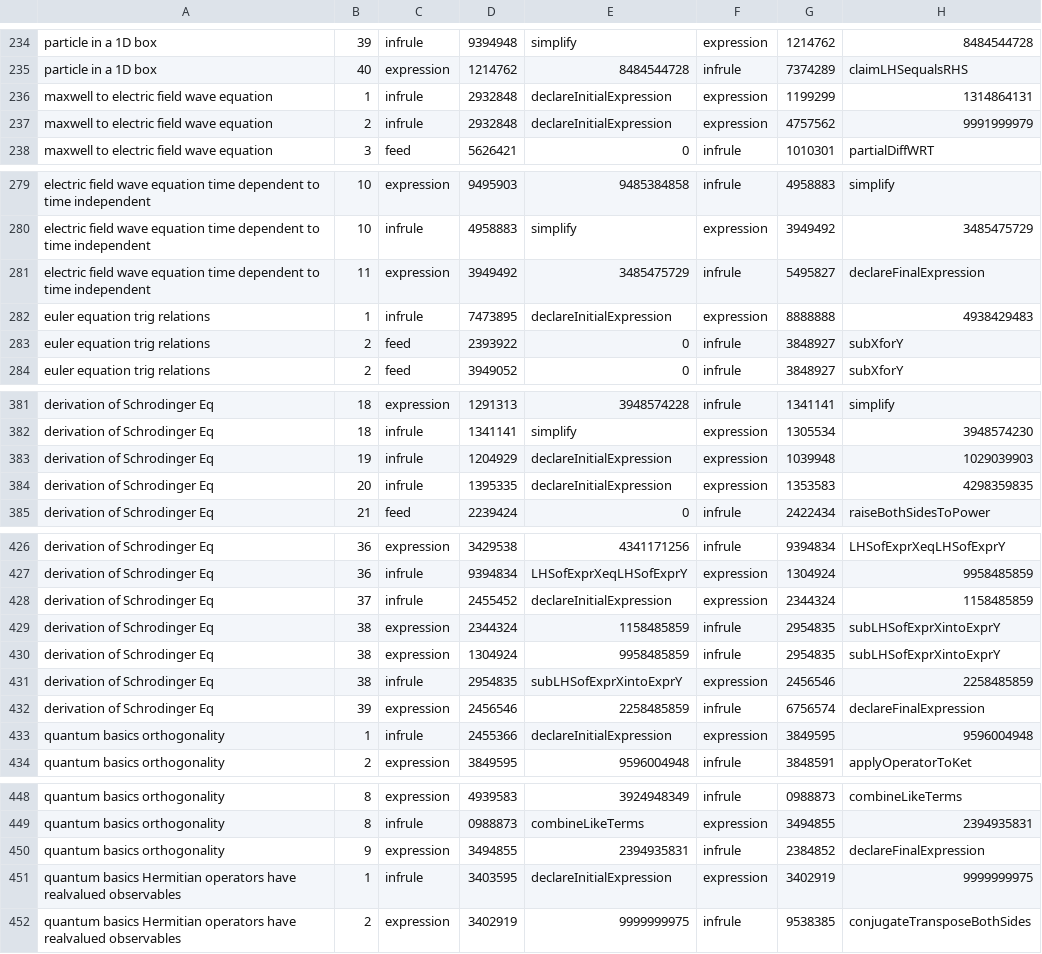
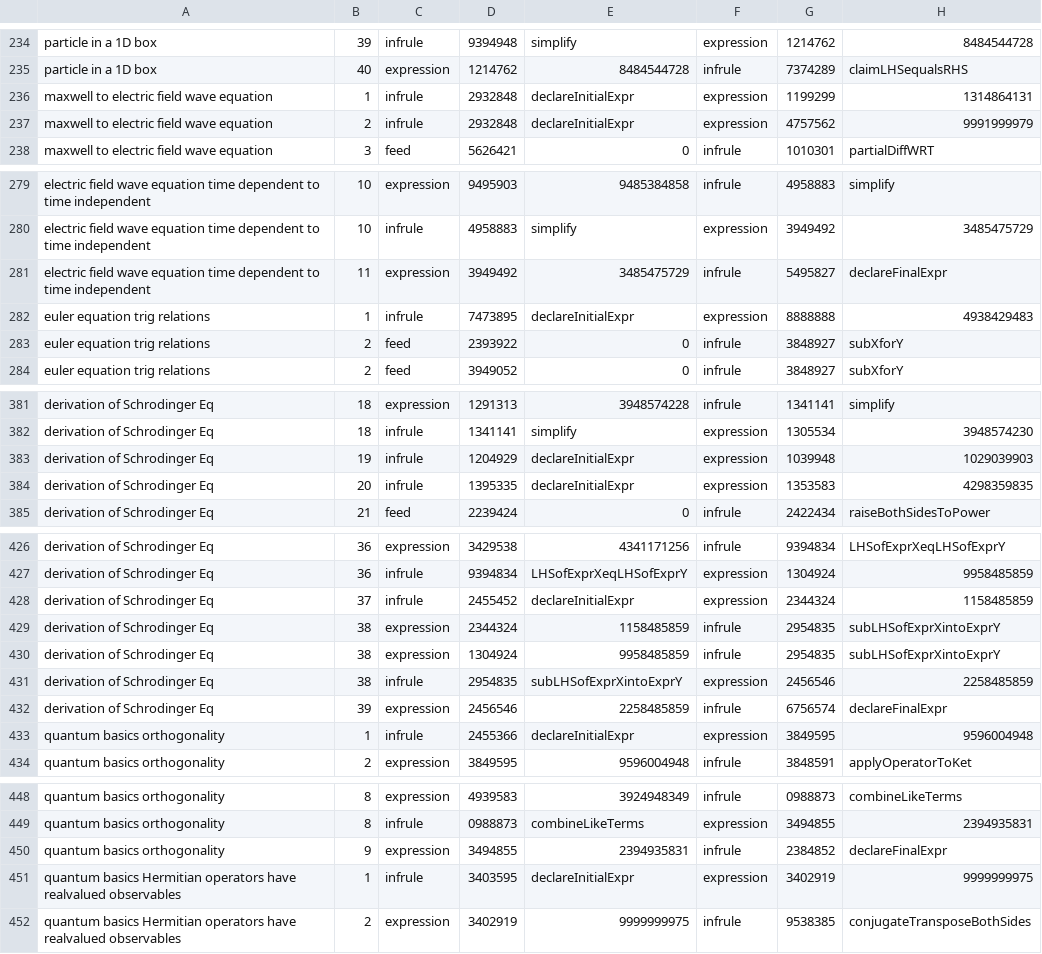
Before and after one commit to allofphysicsgraph/proofofconcept, a CSV file: v3_CSV/databases/connections_database.csv, drawn as a sheet; only a part is shown, gaps mark what is left out; the diff covers the shown part only.

Commit message:
corrected Expression to Expr for inference rules

```diff
--- a/v3_CSV/databases/connections_database.csv
+++ b/v3_CSV/databases/connections_database.csv
@@ -235,4 +235,4 @@
 "particle in a 1D box",40, "expression",1214762,8484544728,"infrule",7374289,claimLHSequalsRHS
-"maxwell to electric field wave equation",1, "infrule",2932848,declareInitialExpression,"expression",1199299,1314864131
-"maxwell to electric field wave equation",2, "infrule",2932848,declareInitialExpression,"expression",4757562,9991999979
+"maxwell to electric field wave equation",1, "infrule",2932848,declareInitialExpr,"expression",1199299,1314864131
+"maxwell to electric field wave equation",2, "infrule",2932848,declareInitialExpr,"expression",4757562,9991999979
 "maxwell to electric field wave equation",3, "feed",5626421,0,"infrule",1010301,partialDiffWRT
@@ -280,4 +280,4 @@
 "electric field wave equation time dependent to time independent",10, "infrule",4958883,simplify,"expression",3949492,3485475729
-"electric field wave equation time dependent to time independent",11, "expression",3949492,3485475729,"infrule",5495827,declareFinalExpression
-"euler equation trig relations",1, "infrule",7473895,declareInitialExpression,"expression",8888888,4938429483
+"electric field wave equation time dependent to time independent",11, "expression",3949492,3485475729,"infrule",5495827,declareFinalExpr
+"euler equation trig relations",1, "infrule",7473895,declareInitialExpr,"expression",8888888,4938429483
 "euler equation trig relations",2, "feed",2393922,0,"infrule",3848927,subXforY
@@ -382,4 +382,4 @@
 "derivation of Schrodinger Eq",18, "infrule",1341141,simplify,"expression",1305534,3948574230
-"derivation of Schrodinger Eq",19, "infrule",1204929,declareInitialExpression,"expression",1039948,1029039903
-"derivation of Schrodinger Eq",20, "infrule",1395335,declareInitialExpression,"expression",1353583,4298359835
+"derivation of Schrodinger Eq",19, "infrule",1204929,declareInitialExpr,"expression",1039948,1029039903
+"derivation of Schrodinger Eq",20, "infrule",1395335,declareInitialExpr,"expression",1353583,4298359835
 "derivation of Schrodinger Eq",21, "feed",2239424,0,"infrule",2422434,raiseBothSidesToPower
@@ -427,3 +427,3 @@
 "derivation of Schrodinger Eq",36, "infrule",9394834,LHSofExprXeqLHSofExprY,"expression",1304924,9958485859
-"derivation of Schrodinger Eq",37, "infrule",2455452,declareInitialExpression,"expression",2344324,1158485859
+"derivation of Schrodinger Eq",37, "infrule",2455452,declareInitialExpr,"expression",2344324,1158485859
 "derivation of Schrodinger Eq",38, "expression",2344324,1158485859,"infrule",2954835,subLHSofExprXintoExprY
@@ -431,4 +431,4 @@
 "derivation of Schrodinger Eq",38, "infrule",2954835,subLHSofExprXintoExprY,"expression",2456546,2258485859
-"derivation of Schrodinger Eq",39, "expression",2456546,2258485859,"infrule",6756574,declareFinalExpression
-"quantum basics orthogonality",1, "infrule",2455366,declareInitialExpression,"expression",3849595,9596004948
+"derivation of Schrodinger Eq",39, "expression",2456546,2258485859,"infrule",6756574,declareFinalExpr
+"quantum basics orthogonality",1, "infrule",2455366,declareInitialExpr,"expression",3849595,9596004948
 "quantum basics orthogonality",2, "expression",3849595,9596004948,"infrule",3848591,applyOperatorToKet
@@ -449,4 +449,4 @@
 "quantum basics orthogonality",8, "infrule",0988873,combineLikeTerms,"expression",3494855,2394935831
-"quantum basics orthogonality",9, "expression",3494855,2394935831,"infrule",2384852,declareFinalExpression
-"quantum basics Hermitian operators have realvalued observables",1, "infrule",3403595,declareInitialExpression,"expression",3402919,9999999975
+"quantum basics orthogonality",9, "expression",3494855,2394935831,"infrule",2384852,declareFinalExpr
+"quantum basics Hermitian operators have realvalued observables",1, "infrule",3403595,declareInitialExpr,"expression",3402919,9999999975
 "quantum basics Hermitian operators have realvalued observables",2, "expression",3402919,9999999975,"infrule",9538385,conjugateTransposeBothSides
```
Also changed, not shown: 39 edited cells elsewhere in this file.
